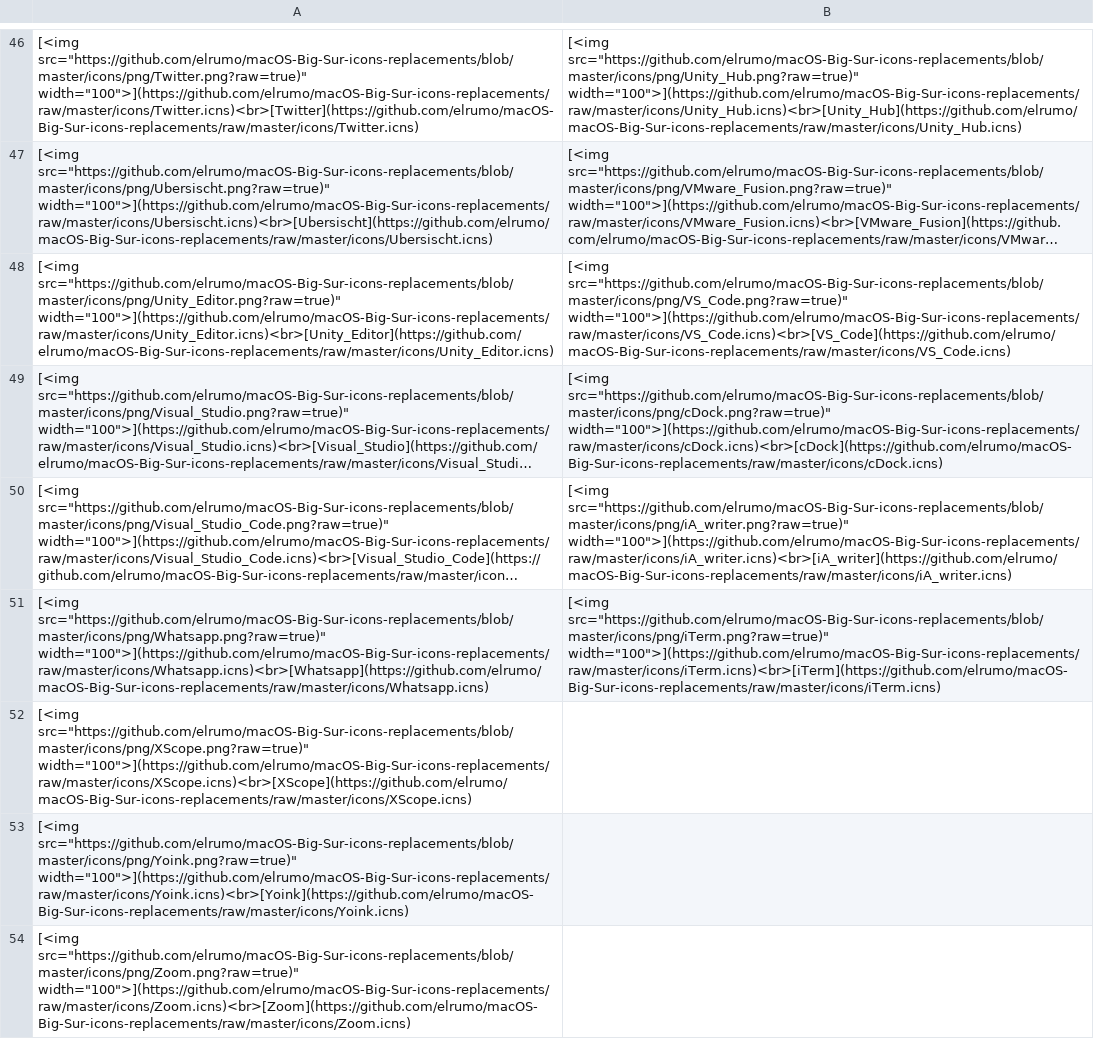
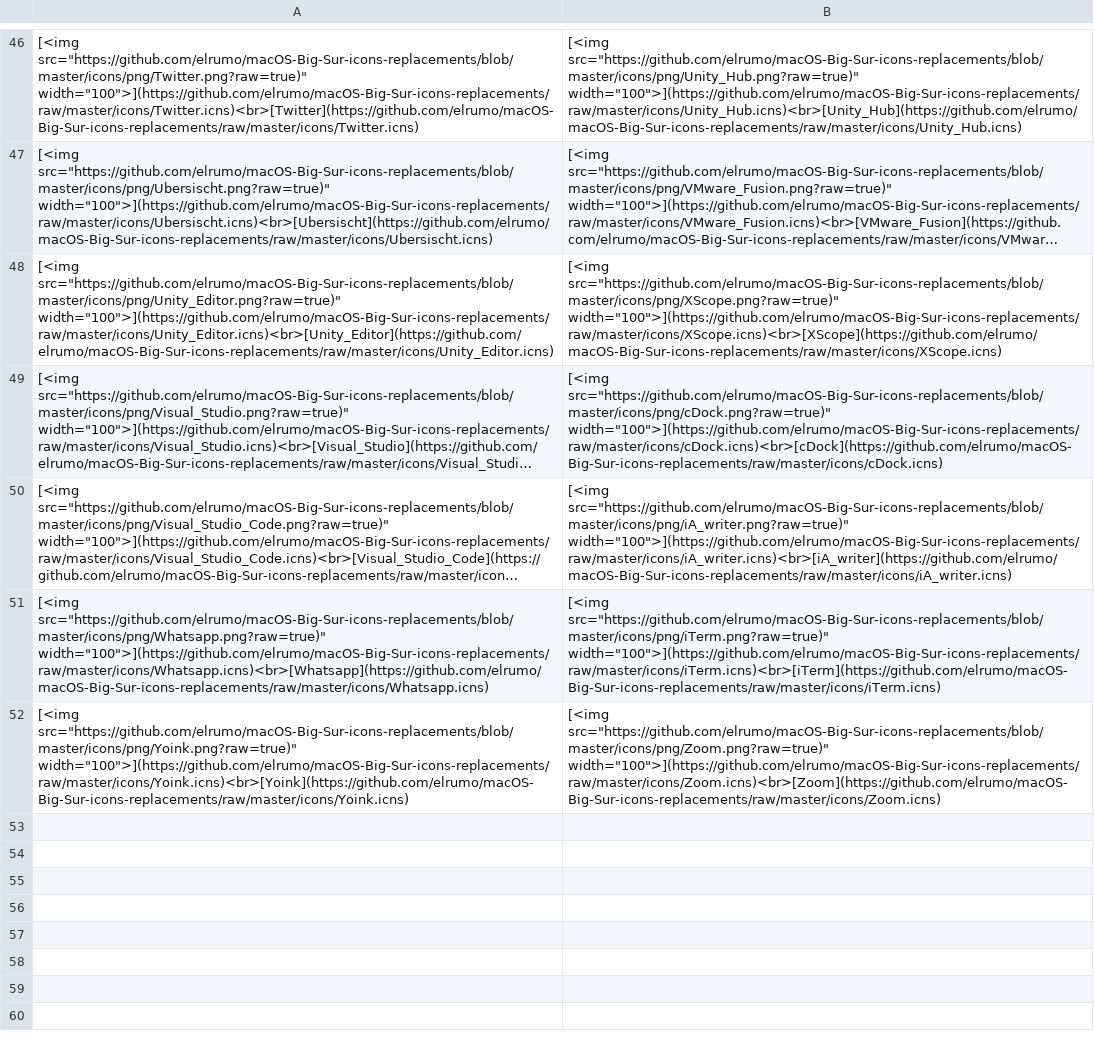
Before and after one commit to pa-0/macOS_Big_Sur_icons_replacements, a CSV file: icons.csv, drawn as a sheet; only a part is shown, gaps mark what is left out; long unchanged cells end in …; removed rows and columns are numbered as before the commit, all else as after; the diff names each change by its address in the sheet, - before the commit and + after, or states it on an @@ line.

Commit message:
List expanded

```diff
--- a/icons.csv
+++ b/icons.csv
-B48: [<img src="https://github.com/elrumo/macOS-Big-Sur-icons-replacements/blob/master/icons/png/VS_Code.png?raw=true)" width="100">](https://github.com/elrumo/macOS-Big-Sur-icons-replacements/raw/master/icons/VS_Code.icns)<br>[VS_Code](https://github.com/elrumo/macOS-Big-Sur-icons-replacements/raw/master/icons/VS_Code.icns)
+B48: [<img src="https://github.com/elrumo/macOS-Big-Sur-icons-replacements/blob/master/icons/png/XScope.png?raw=true)" width="100">](https://github.com/elrumo/macOS-Big-Sur-icons-replacements/raw/master/icons/XScope.icns)<br>[XScope](https://github.com/elrumo/macOS-Big-Sur-icons-replacements/raw/master/icons/XScope.icns)
-row 52: [<img src="https://github.com/elrumo/macOS-Big-Sur-icons-replacements/blob/master/icons/png/XScope.png?raw=true)" width="100">](https://github.com/elrumo/macOS-Big-Sur-icons-replacements/raw/master/icons/XScope.icns)<br>[XScope](https://github.com/elrumo/macOS-Big-Sur-icons-replacements/raw/master/icons/XScope.icns)
-B52: (empty)
+B52: [<img src="https://github.com/elrumo/macOS-Big-Sur-icons-replacements/blob/master/icons/png/Zoom.png?raw=true)" width="100">](https://github.com/elrumo/macOS-Big-Sur-icons-replacements/raw/master/icons/Zoom.icns)<br>[Zoom](https://github.com/elrumo/macOS-Big-Sur-icons-replacements/raw/master/icons/Zoom.icns)
-row 54: [<img src="https://github.com/elrumo/macOS-Big-Sur-icons-replacements/blob/master/icons/png/Zoom.png?raw=true)" width="100">](https://github.com/elrumo/macOS-Big-Sur-icons-replacements/raw/master/icons/Zoom.icns)<br>[Zoom](https://github.com/elrumo/macOS-Big-Sur-icons-replacements/raw/master/icons/Zoom.icns)
```
Also changed, not shown: 5 other files.
